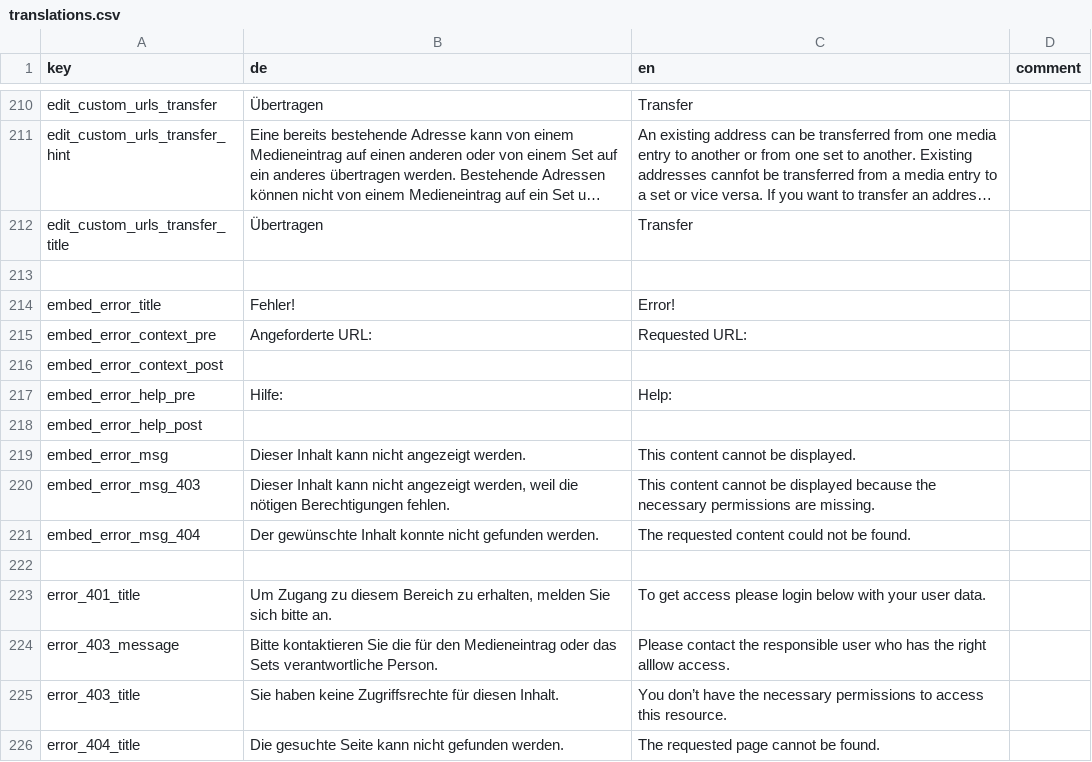
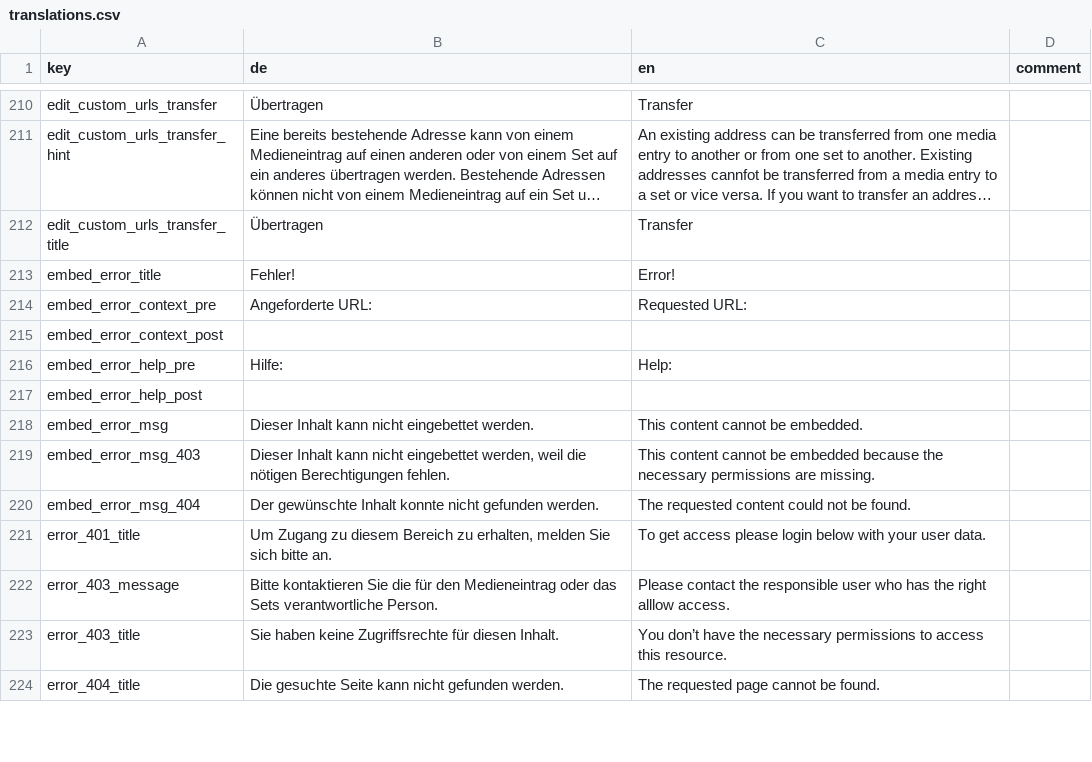
Before and after one commit to broggn/hfg-madek-webapp, a CSV file: config/locale/translations.csv, drawn as a sheet; only a part is shown, gaps mark what is left out; long unchanged cells end in …; removed rows and columns are numbered as before the commit, all else as after; the diff names each change by its address in the sheet, - before the commit and + after, or states it on an @@ line.

Commit message:
fixup! embeds: show error messages in iframe

```diff
--- a/config/locale/translations.csv
+++ b/config/locale/translations.csv
-row 213: (empty)
-B218 (de): Dieser Inhalt kann nicht angezeigt werden.
+B218 (de): Dieser Inhalt kann nicht eingebettet werden.
-C218 (en): This content cannot be displayed.
+C218 (en): This content cannot be embedded.
-B219 (de): …kann nicht angezeigt werden, weil…
+B219 (de): …kann nicht eingebettet werden, weil…
-C219 (en): …cannot be displayed because the…
+C219 (en): …cannot be embedded because the…
-row 222: (empty)
```
Also changed, not shown: 1 other file.
